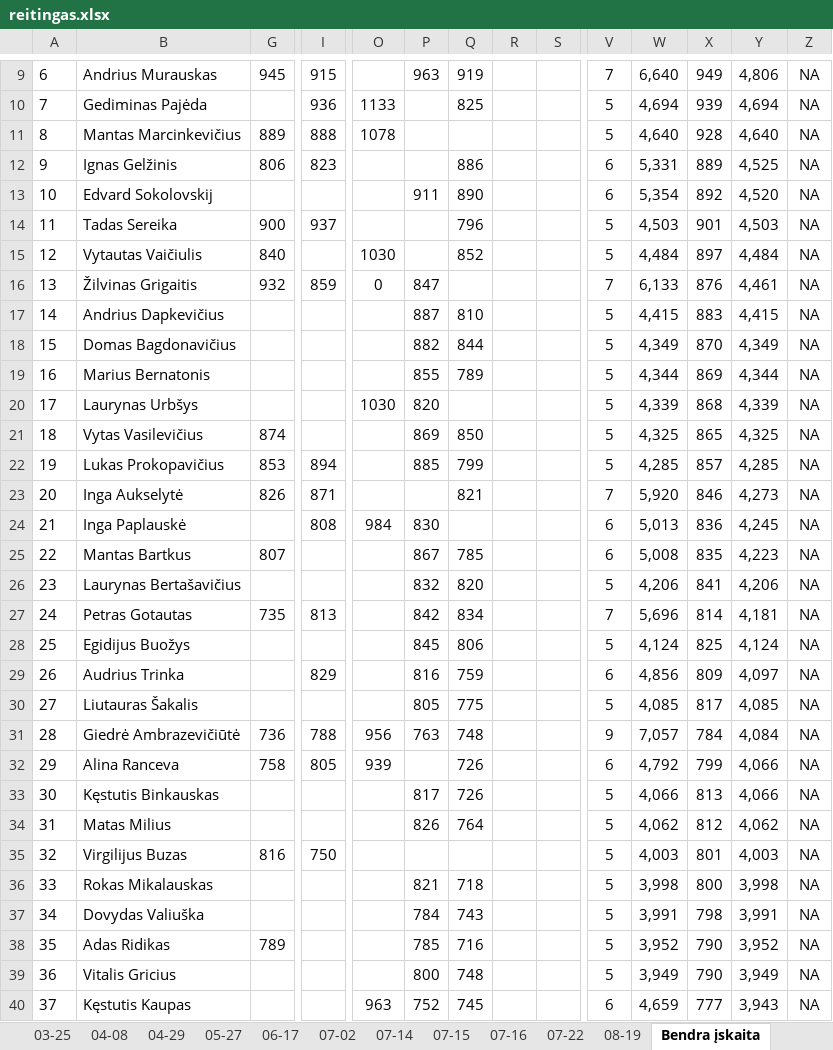
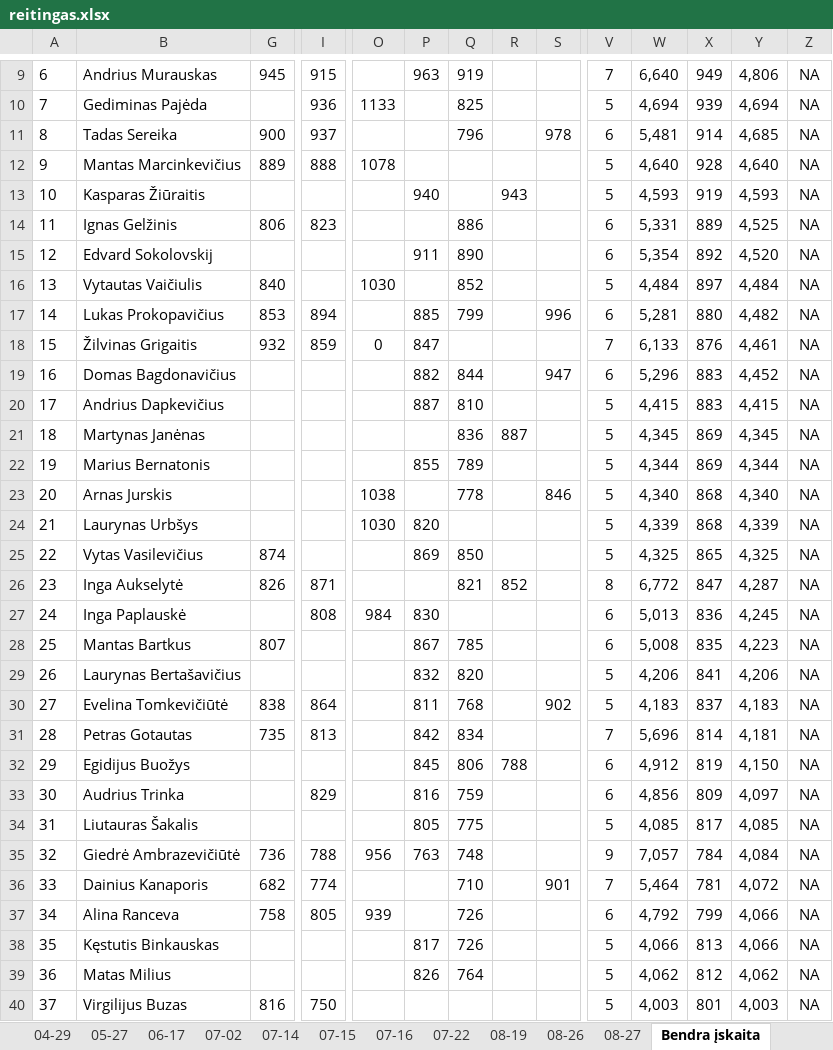
Before and after one commit to povilasb/triatlonoreitingas.lt, an Excel workbook: reitingas.xlsx, sheet Bendra įskaita, drawn as a sheet; only a part is shown, gaps mark what is left out; the shorter side is filled out with more unchanged rows; values as stored, in another font and other column widths than the file's, no borders; conditional formats and table styles not drawn; removed rows and columns are numbered as before the commit, all else as after; rows hold the shown columns only; the diff covers the shown part only; the diff names each change by its address in the sheet, - before the commit and + after, or states it on an @@ line.

```diff
--- a/reitingas.xlsx (sheet Bendra įskaita)
+++ b/reitingas.xlsx (sheet Bendra įskaita)
+sheet tab: 08-26
+sheet tab: 08-27
+row 11: 8 | Tadas Sereika | 900 | 937 |  |  | 796 |  | 978 | 6 | 5,481 | 914 | 4,685 | NA
@@ column A renumbered between rows 12 and 790 @@
+row 13: 10 | Kasparas Žiūraitis |  |  |  | 940 |  | 943 |  | 5 | 4,593 | 919 | 4,593 | NA
-row 14: 11 | Tadas Sereika | 900 | 937 |  |  | 796 |  |  | 5 | 4,503 | 901 | 4,503 | NA
+row 17: 14 | Lukas Prokopavičius | 853 | 894 |  | 885 | 799 |  | 996 | 6 | 5,281 | 880 | 4,482 | NA
+row 19: 16 | Domas Bagdonavičius |  |  |  | 882 | 844 |  | 947 | 6 | 5,296 | 883 | 4,452 | NA
-row 18: 15 | Domas Bagdonavičius |  |  |  | 882 | 844 |  |  | 5 | 4,349 | 870 | 4,349 | NA
+row 21: 18 | Martynas Janėnas |  |  |  |  | 836 | 887 |  | 5 | 4,345 | 869 | 4,345 | NA
+row 23: 20 | Arnas Jurskis |  |  | 1038 |  | 778 |  | 846 | 5 | 4,340 | 868 | 4,340 | NA
-row 22: 19 | Lukas Prokopavičius | 853 | 894 |  | 885 | 799 |  |  | 5 | 4,285 | 857 | 4,285 | NA
-R26: (empty)
+R26: 852
-V26: 7
+V26: 8
-W26: 5,920
+W26: 6,772
-X26: 846
+X26: 847
-Y26: 4,273
+Y26: 4,287
+row 30: 27 | Evelina Tomkevičiūtė | 838 | 864 |  | 811 | 768 |  | 902 | 5 | 4,183 | 837 | 4,183 | NA
-R32: (empty)
+R32: 788
-V32: 5
+V32: 6
-W32: 4,124
+W32: 4,912
-X32: 825
+X32: 819
-Y32: 4,124
+Y32: 4,150
+row 36: 33 | Dainius Kanaporis | 682 | 774 |  |  | 710 |  | 901 | 7 | 5,464 | 781 | 4,072 | NA
```
Also changed, not shown: 42 added rows, 28 removed rows and 26 edited cells elsewhere in this sheet, formulas that keep their value, 1 other file.
